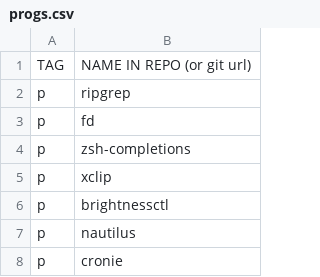
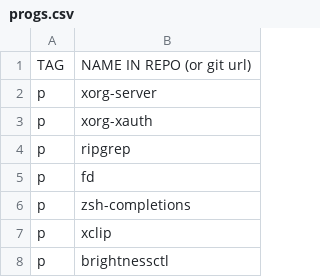
Before and after one commit to gonblas/dotfiles, a CSV file: progs.csv, drawn as a sheet; only a part is shown; the shorter side is filled out with more unchanged rows; the diff names each change by its address in the sheet, - before the commit and + after, or states it on an @@ line.

```diff
--- a/progs.csv
+++ b/progs.csv
+row 2: p | xorg-server
+row 3: p | xorg-xauth
```
Also changed, not shown: 4 other files.
